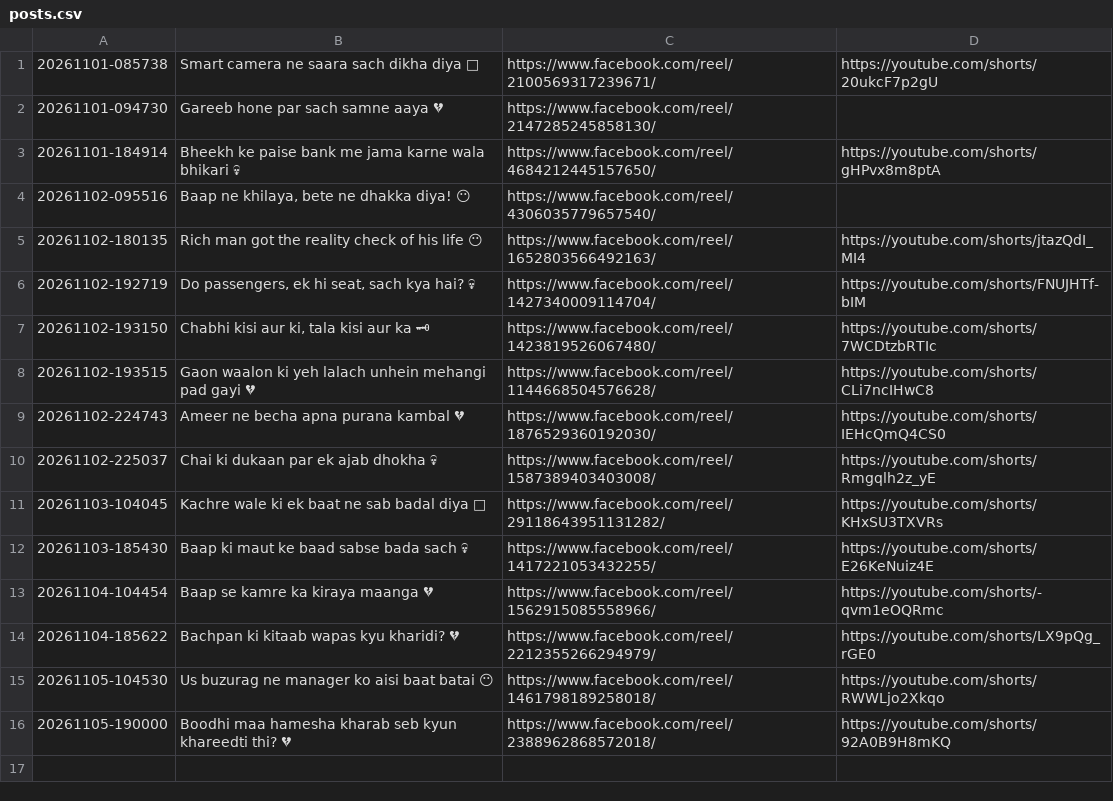
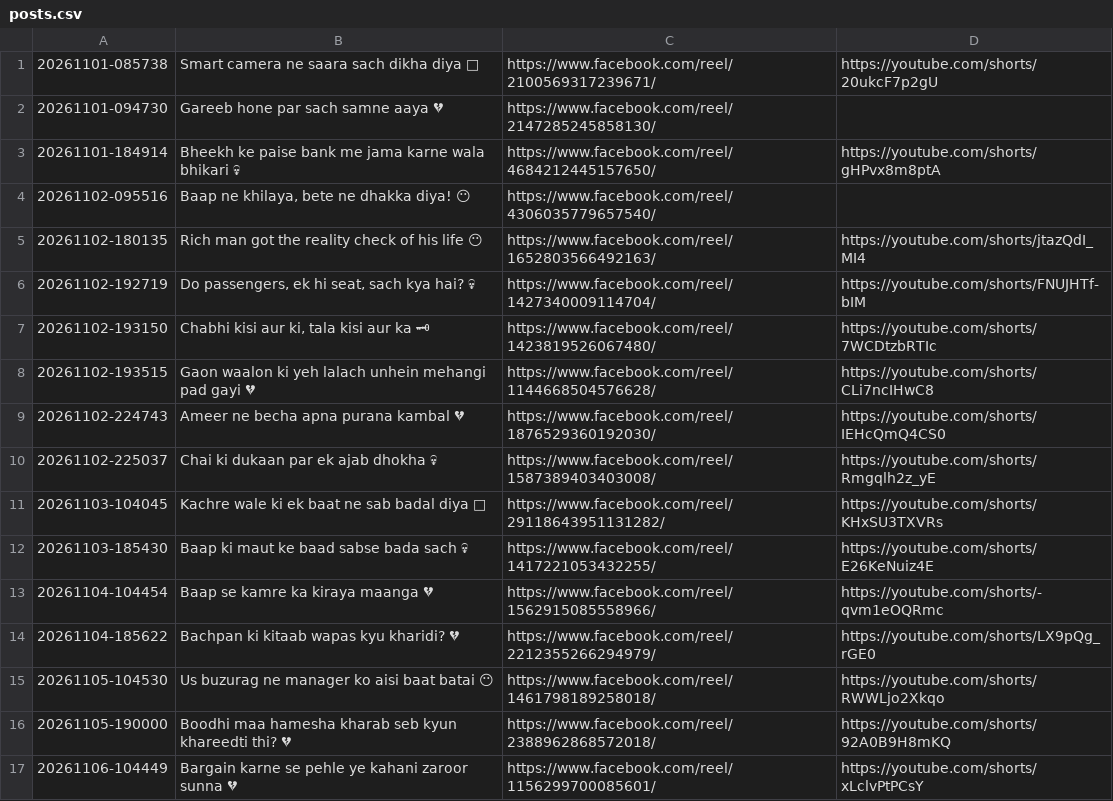
Before and after one commit to storywala108-cmd/zindagi-ka-sach-reels, a CSV file: logs/posts.csv, drawn as a sheet; the diff names each change by its address in the sheet, - before the commit and + after, or states it on an @@ line.

Commit message:
reel state 54

```diff
--- a/logs/posts.csv
+++ b/logs/posts.csv
+row 17: 20261106-104449 | Bargain karne se pehle ye kahani zaroor sunna 💔 | https://www.facebook.com/reel/1156299700085601/ | https://youtube.com/shorts/xLclvPtPCsY
```
